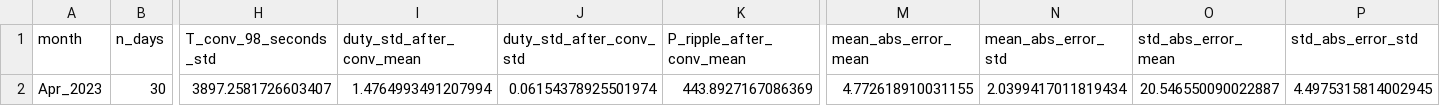
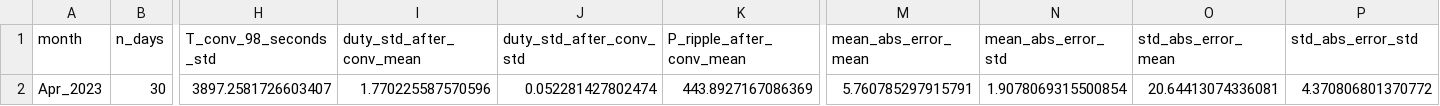
Before and after one commit to RamonPapes/FPGA_MPPT_FUZZY_PSO, a CSV file: results/metrics_general.csv, drawn as a sheet; only a part is shown, gaps mark what is left out; the diff names each change by its address in the sheet, - before the commit and + after, or states it on an @@ line.

```diff
--- a/results/metrics_general.csv
+++ b/results/metrics_general.csv
-I2 (duty_std_after_conv_mean): 1.4764993491207994
+I2 (duty_std_after_conv_mean): 1.770225587570596
-J2 (duty_std_after_conv_std): 0.06154378925501974
+J2 (duty_std_after_conv_std): 0.052281427802474
-M2 (mean_abs_error_mean): 4.772618910031155
+M2 (mean_abs_error_mean): 5.760785297915791
-N2 (mean_abs_error_std): 2.0399417011819434
+N2 (mean_abs_error_std): 1.9078069315500854
-O2 (std_abs_error_mean): 20.546550090022887
+O2 (std_abs_error_mean): 20.64413074336081
-P2 (std_abs_error_std): 4.4975315814002945
+P2 (std_abs_error_std): 4.370806801370772
```
Also changed, not shown: results/Apr_2023_daily_metrics.csv, results/metrics_daily_all.csv, 6 other files.
